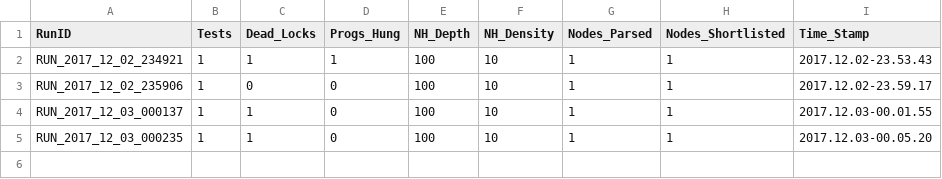
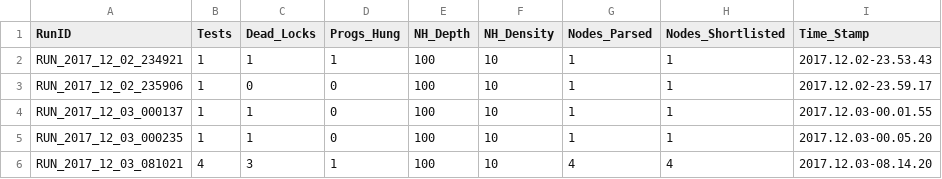
Before and after one commit to rajesh-rak/DLPScanner, a CSV file: ScanOut/DLP_Execution_Report.csv, drawn as a sheet.

```diff
--- a/ScanOut/DLP_Execution_Report.csv
+++ b/ScanOut/DLP_Execution_Report.csv
@@ -5 +5,2 @@ RUN_2017_12_03_000137,1,1,0,100,10,1,1,2017.12.03-00.01.55
 RUN_2017_12_03_000235,1,1,0,100,10,1,1,2017.12.03-00.05.20
+RUN_2017_12_03_081021,4,3,1,100,10,4,4,2017.12.03-08.14.20
```
Also changed, not shown: 2 other files.
